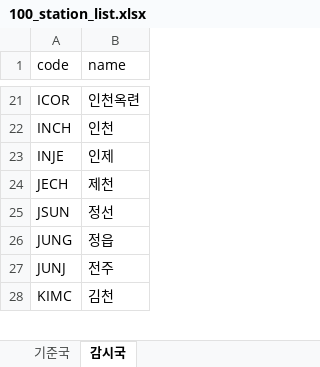
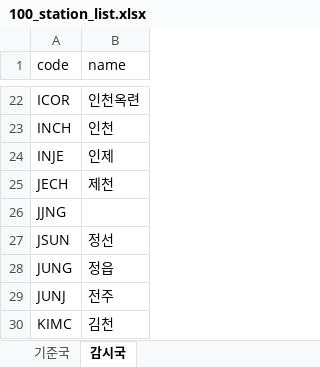
Before and after one commit to kimdonguke/Good, an Excel workbook: 2차/망최적화/100_station_list.xlsx, sheet 감시국, drawn as a sheet; only a part is shown, gaps mark what is left out; values as stored, in another font and other column widths than the file's, no borders; the diff covers the shown part only; the diff names each change by its address in the sheet, - before the commit and + after, or states it on an @@ line.

```diff
--- a/2차/망최적화/100_station_list.xlsx (sheet 감시국)
+++ b/2차/망최적화/100_station_list.xlsx (sheet 감시국)
+row 26: JJNG
```
Also changed, not shown: 4 added rows and 5 removed rows elsewhere in this sheet, sheet 기준국, Data/CORS_coordinate_최종본.xlsx, 20 other files.
